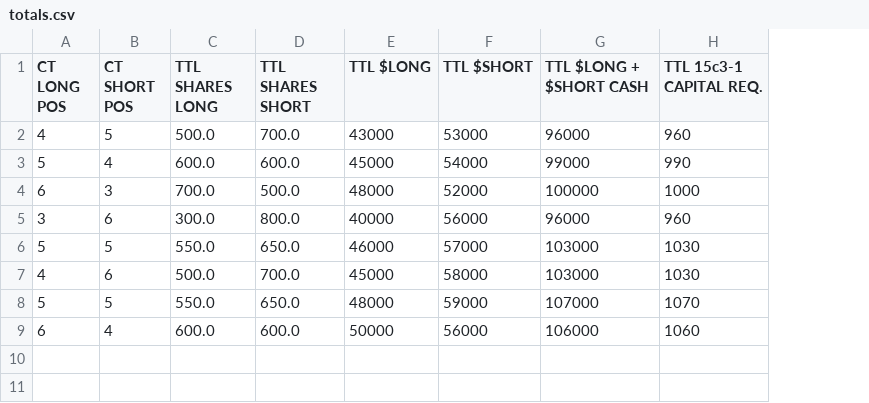
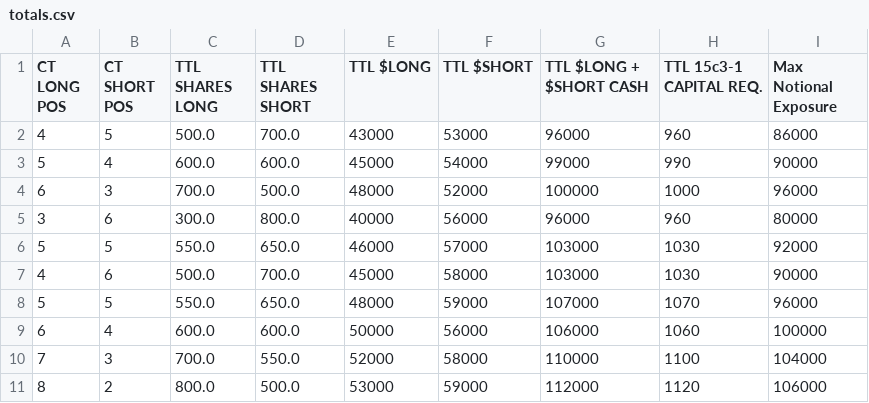
Before and after one commit to Jules-gitclerc/JulesClerc_TurnIn, a CSV file: SEA RULE PROJECT 1/PART III/totals.csv, drawn as a sheet; the diff names each change by its address in the sheet, - before the commit and + after, or states it on an @@ line.

Commit message:
Update totals.csv

```diff
--- a/SEA RULE PROJECT 1/PART III/totals.csv
+++ b/SEA RULE PROJECT 1/PART III/totals.csv
+column I (Max Notional Exposure), rows 2-9: 86000 | 90000 | 96000 | 80000 | 92000 | 90000 | 96000 | 100000
+row 10: 7 | 3 | 700.0 | 550.0 | 52000 | 58000 | 110000 | 1100 | 104000
+row 11: 8 | 2 | 800.0 | 500.0 | 53000 | 59000 | 112000 | 1120 | 106000
```
